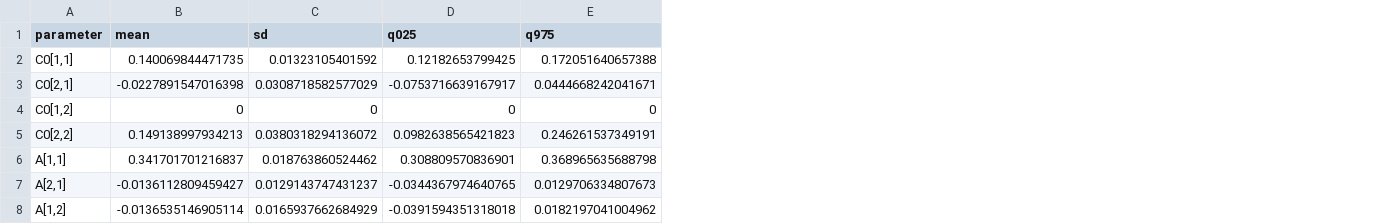
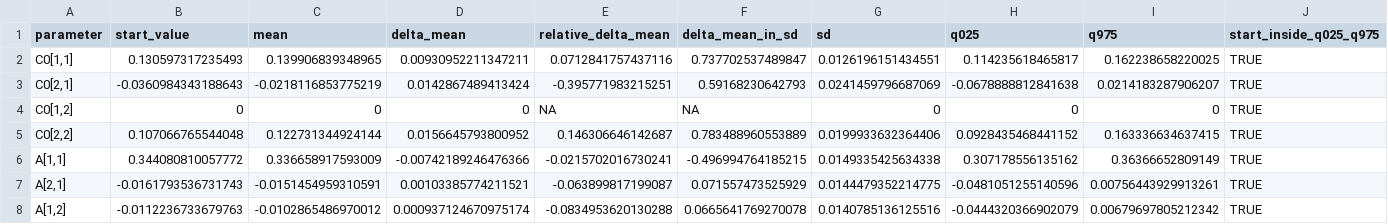
Before and after one commit to Ruven94/bekkIRF, a CSV file: dev/results/bootstrap_validation_parameter_summary.csv, drawn as a sheet; only a part is shown; addresses are those after the commit; the diff covers the shown part only; the diff names each change by its address in the sheet, - before the commit and + after, or states it on an @@ line.

Commit message:
adjust bekk_bootstrap (center + xi_outlier argument)

```diff
--- a/dev/results/bootstrap_validation_parameter_summary.csv
+++ b/dev/results/bootstrap_validation_parameter_summary.csv
+column B (start_value), rows 2-8: 0.130597317235493 | -0.0360984343188643 | 0 | 0.107066765544048 | 0.344080810057772 | -0.0161793536731743 | -0.0112236733679763
+column D (delta_mean), rows 2-8: 0.00930952211347211 | 0.0142867489413424 | 0 | 0.0156645793800952 | -0.00742189246476366 | 0.00103385774211521 | 0.000937124670975174
+column E (relative_delta_mean), rows 2-8: 0.0712841757437116 | -0.395771983215251 | NA | 0.146306646142687 | -0.0215702016730241 | -0.063899817199087 | -0.0834953620130288
+column F (delta_mean_in_sd), rows 2-8: 0.737702537489847 | 0.59168230642793 | NA | 0.783488960553889 | -0.496994764185215 | 0.071557473525929 | 0.0665641769270078
+column J (start_inside_q025_q975), rows 2-8: all TRUE
-C2 (mean): 0.140069844471735
+C2 (mean): 0.139906839348965
-G2 (sd): 0.01323105401592
+G2 (sd): 0.0126196151434551
-H2 (q025): 0.12182653799425
+H2 (q025): 0.114235618465817
-I2 (q975): 0.172051640657388
+I2 (q975): 0.162238658220025
-C3 (mean): -0.0227891547016398
+C3 (mean): -0.0218116853775219
-G3 (sd): 0.0308718582577029
+G3 (sd): 0.0241459796687069
-H3 (q025): -0.0753716639167917
+H3 (q025): -0.0678888812841638
-I3 (q975): 0.0444668242041671
+I3 (q975): 0.0214183287906207
-C5 (mean): 0.149138997934213
+C5 (mean): 0.122731344924144
-G5 (sd): 0.0380318294136072
+G5 (sd): 0.0199933632364406
-H5 (q025): 0.0982638565421823
+H5 (q025): 0.0928435468441152
-I5 (q975): 0.246261537349191
+I5 (q975): 0.163336634637415
-C6 (mean): 0.341701701216837
+C6 (mean): 0.336658917593009
-G6 (sd): 0.018763860524462
+G6 (sd): 0.0149335425634338
-H6 (q025): 0.308809570836901
+H6 (q025): 0.307178556135162
-I6 (q975): 0.368965635688798
+I6 (q975): 0.36366652809149
-C7 (mean): -0.0136112809459427
+C7 (mean): -0.0151454959310591
-G7 (sd): 0.0129143747431237
+G7 (sd): 0.0144479352214775
-H7 (q025): -0.0344367974640765
+H7 (q025): -0.0481051255140596
-I7 (q975): 0.0129706334807673
+I7 (q975): 0.00756443929913261
-C8 (mean): -0.0136535146905114
+C8 (mean): -0.0102865486970012
-G8 (sd): 0.0165937662684929
+G8 (sd): 0.0140785136125516
-H8 (q025): -0.0391594351318018
+H8 (q025): -0.0444320366902079
-I8 (q975): 0.0182197041004962
+I8 (q975): 0.00679697805212342
```
Also changed, not shown: 20 edited cells elsewhere in this file, dev/results/bootstrap_validation_summary.csv, 4 other files.
